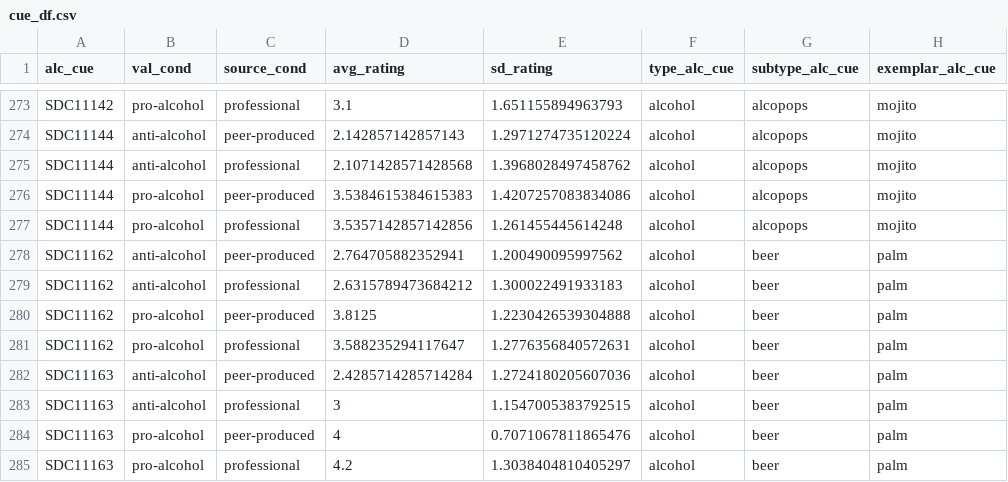
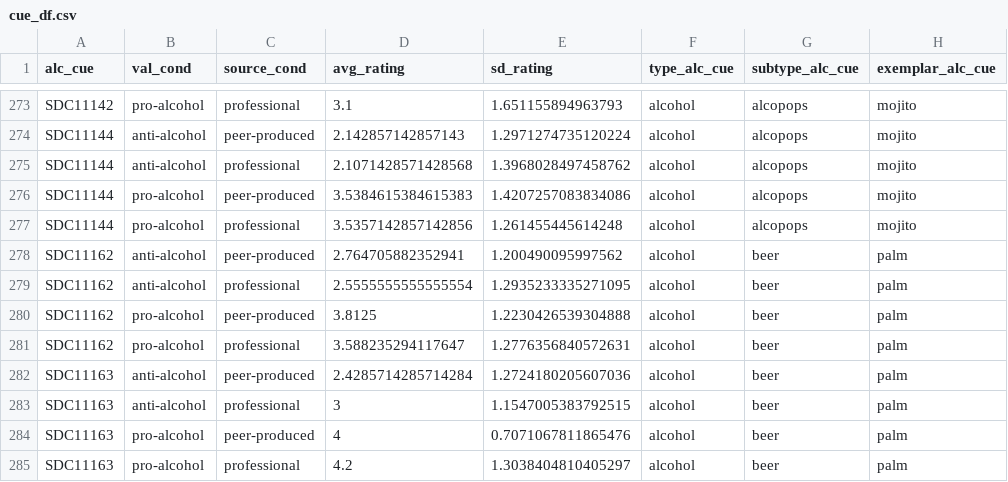
Before and after one commit to csch0lz/SocialLife, a CSV file: data/study2/cleaned/cue_df.csv, drawn as a sheet; only a part is shown, gaps mark what is left out; the diff covers the shown part only; the diff names each change by its address in the sheet, - before the commit and + after, or states it on an @@ line.

```diff
--- a/data/study2/cleaned/cue_df.csv
+++ b/data/study2/cleaned/cue_df.csv
-D279 (avg_rating): 2.6315789473684212
+D279 (avg_rating): 2.5555555555555554
-E279 (sd_rating): 1.300022491933183
+E279 (sd_rating): 1.2935233335271095
```
Also changed, not shown: 16 edited cells elsewhere in this file, Tables/cravingTable.csv, Tables/craving_table_emmeans_valence_1b.csv, 21 other files.
